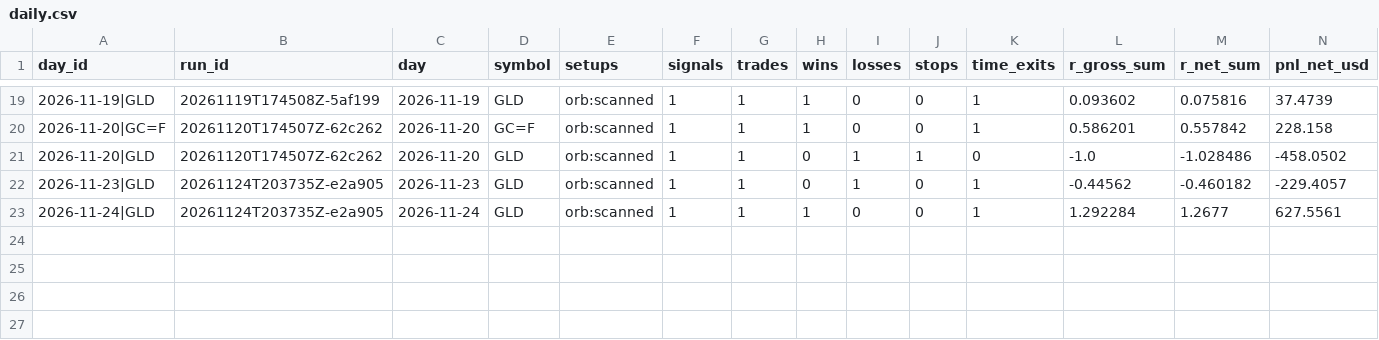
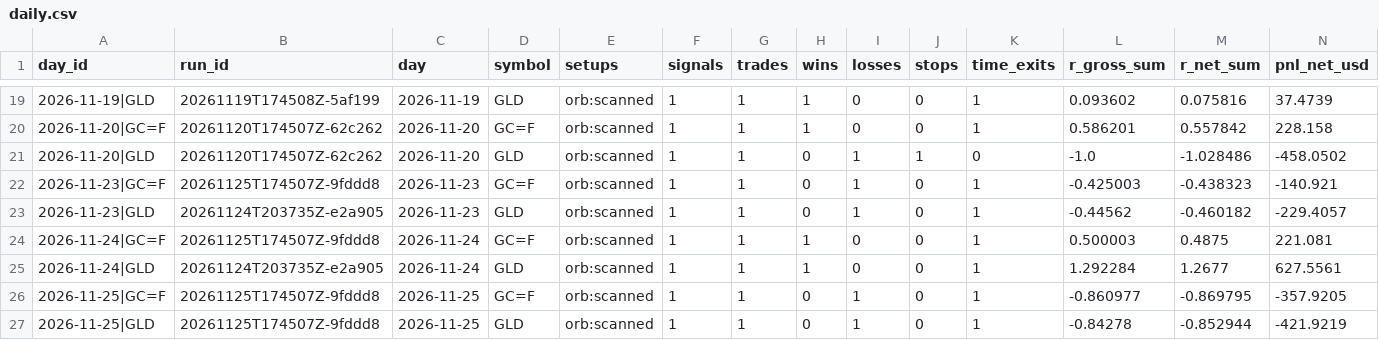
Before and after one commit to flodesgg/paper-lab, a CSV file: journal/daily.csv, drawn as a sheet; only a part is shown, gaps mark what is left out; rows hold the shown columns only; the diff names each change by its address in the sheet, - before the commit and + after, or states it on an @@ line.

```diff
--- a/journal/daily.csv
+++ b/journal/daily.csv
+row 22: 2026-11-23|GC=F | 20261125T174507Z-9fddd8 | 2026-11-23 | GC=F | orb:scanned | 1 | 1 | 0 | 1 | 0 | 1 | -0.425003 | -0.438323 | -140.921
+row 24: 2026-11-24|GC=F | 20261125T174507Z-9fddd8 | 2026-11-24 | GC=F | orb:scanned | 1 | 1 | 1 | 0 | 0 | 1 | 0.500003 | 0.4875 | 221.081
+row 26: 2026-11-25|GC=F | 20261125T174507Z-9fddd8 | 2026-11-25 | GC=F | orb:scanned | 1 | 1 | 0 | 1 | 0 | 1 | -0.860977 | -0.869795 | -357.9205
+row 27: 2026-11-25|GLD | 20261125T174507Z-9fddd8 | 2026-11-25 | GLD | orb:scanned | 1 | 1 | 0 | 1 | 0 | 1 | -0.84278 | -0.852944 | -421.9219
```
Also changed, not shown: data_archive/MANIFEST.csv, journal/runs.csv, 1 other file.
